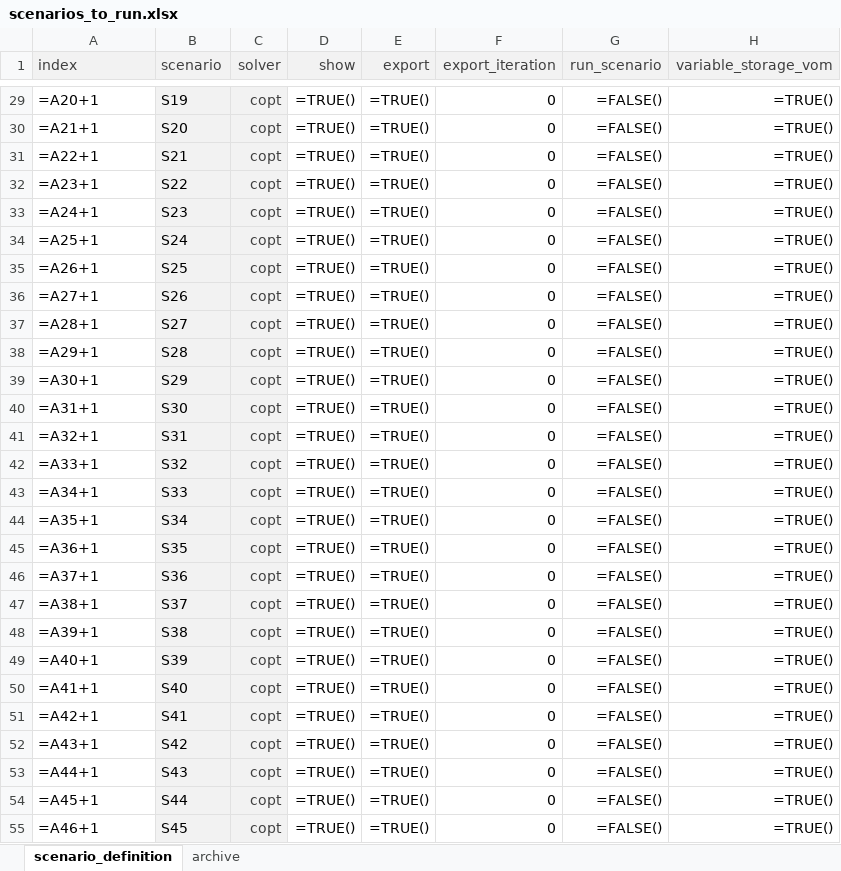
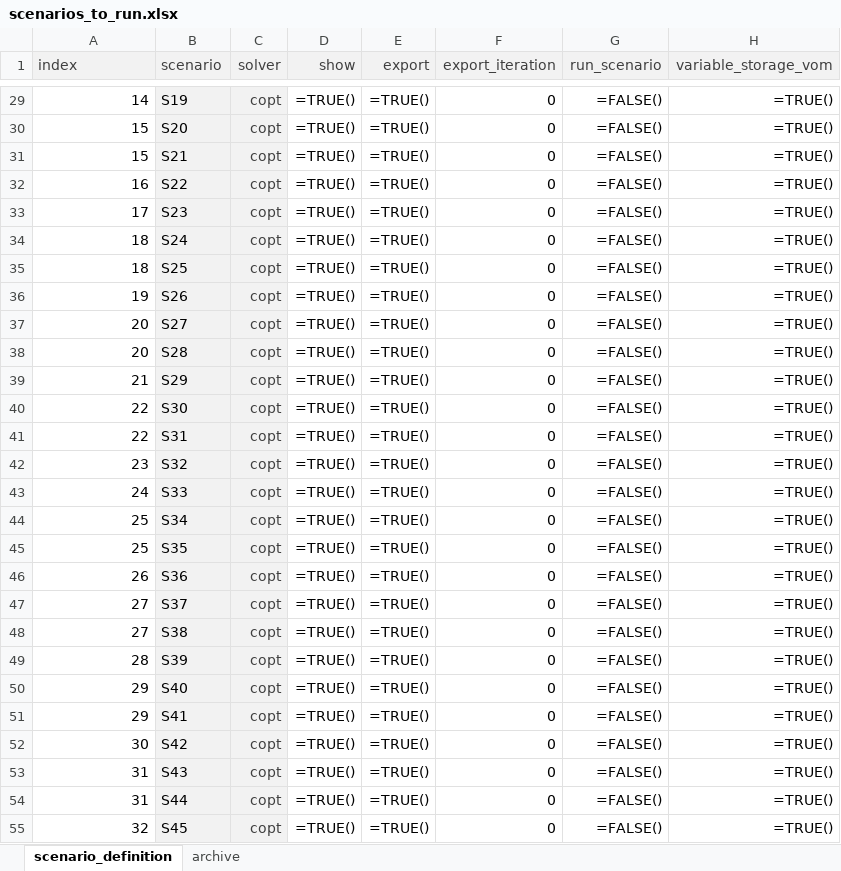
Before and after one commit to agma0/pypsa-rsa, an Excel workbook: scenarios/Coal_Flexibilisation/scenarios_to_run.xlsx, sheet scenario_definition, drawn as a sheet; only a part is shown, gaps mark what is left out; values as stored, in another font and other column widths than the file's, no borders; formulas without a stored value are shown as written; the diff covers the shown part only; the diff names each change by its address in the sheet, - before the commit and + after, or states it on an @@ line.

```diff
--- a/scenarios/Coal_Flexibilisation/scenarios_to_run.xlsx (sheet scenario_definition)
+++ b/scenarios/Coal_Flexibilisation/scenarios_to_run.xlsx (sheet scenario_definition)
-A29:A55 alignment: left
+A29:A55 alignment: right
-A29 (index): =A20+1
+A29 (index): 14
-A30 (index): =A21+1
+A30 (index): 15
-A31 (index): =A22+1
+A31 (index): 15
-A32 (index): =A23+1
+A32 (index): 16
-A33 (index): =A24+1
+A33 (index): 17
-A34 (index): =A25+1
+A34 (index): 18
-A35 (index): =A26+1
+A35 (index): 18
-A36 (index): =A27+1
+A36 (index): 19
-A37 (index): =A28+1
+A37 (index): 20
-A38 (index): =A29+1
+A38 (index): 20
-A39 (index): =A30+1
+A39 (index): 21
-A40 (index): =A31+1
+A40 (index): 22
-A41 (index): =A32+1
+A41 (index): 22
-A42 (index): =A33+1
+A42 (index): 23
-A43 (index): =A34+1
+A43 (index): 24
-A44 (index): =A35+1
+A44 (index): 25
-A45 (index): =A36+1
+A45 (index): 25
-A46 (index): =A37+1
+A46 (index): 26
-A47 (index): =A38+1
+A47 (index): 27
-A48 (index): =A39+1
+A48 (index): 27
-A49 (index): =A40+1
+A49 (index): 28
-A50 (index): =A41+1
+A50 (index): 29
-A51 (index): =A42+1
+A51 (index): 29
-A52 (index): =A43+1
+A52 (index): 30
-A53 (index): =A44+1
+A53 (index): 31
-A54 (index): =A45+1
+A54 (index): 31
-A55 (index): =A46+1
+A55 (index): 32
```
Also changed, not shown: 233 edited cells and cell formats elsewhere in this sheet, 5 other files.
